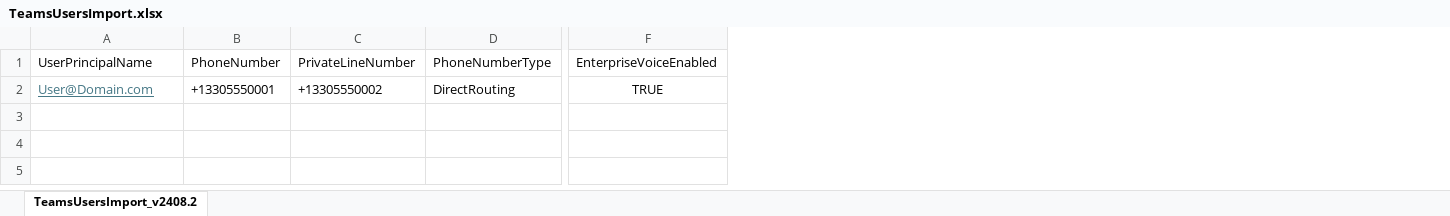
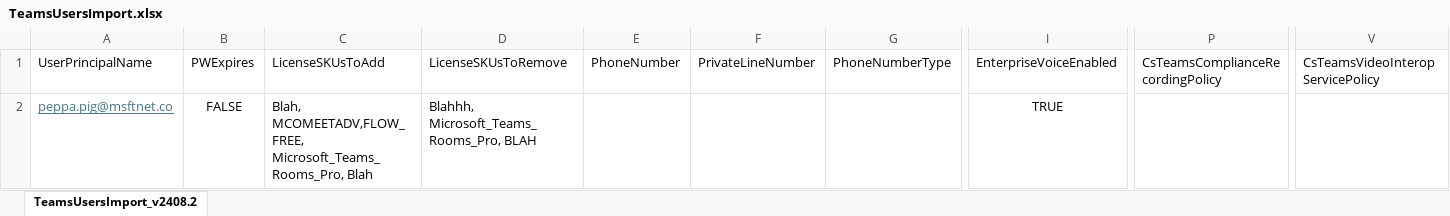
Before and after one commit to EricMarsi/MS-Teams-Toolbox, an Excel workbook: TeamsUsersImport.xlsx, sheet TeamsUsersImport_v2408.2, drawn as a sheet; only a part is shown, gaps mark what is left out; values as stored, in another font and other column widths than the file's, no borders; table styles not drawn; removed rows and columns are numbered as before the commit, all else as after; rows hold the shown columns only; the diff names each change by its address in the sheet, - before the commit and + after, or states it on an @@ line.

Commit message:
v2601.1
This release adds the following:
    -BUG - Updated Text on Option 14
    -BUG - OP13 users remain Count was not decreasing. This is now decreasing.
    -FEATURE - Added support to assign a Teams Compliance Recording Policy and/or a Video Interop Service Policy to a user
    -FEATURE - Added OP11 and 12 to license users with the license SKU provided and to disable entra user password expiration

NOTE: Do not Download "Microsoft.Teams.User.Account.Provisioning.Utility.ps1". This is for older versions of the script to be able to update to the latest release of this script

```diff
--- a/TeamsUsersImport.xlsx (sheet TeamsUsersImport_v2408.2)
+++ b/TeamsUsersImport.xlsx (sheet TeamsUsersImport_v2408.2)
+column B, row 1: PWExpires
+column C, row 1: LicenseSKUsToAdd
+column D, row 1: LicenseSKUsToRemove
+column P, row 1: CsTeamsComplianceRecordingPolicy
+column V, row 1: CsTeamsVideoInteropServicePolicy
-row 2: User@Domain.com | +13305550001 | +13305550002 | DirectRouting | TRUE
+row 2: peppa.pig@msftnet.co | FALSE | Blah, MCOMEETADV,FLOW_FREE, Microsoft_Teams_Rooms_Pro, Blah | Blahhh, Microsoft_Teams_Rooms_Pro, BLAH |  |  |  | TRUE
```
Also changed, not shown: 1 other file.
